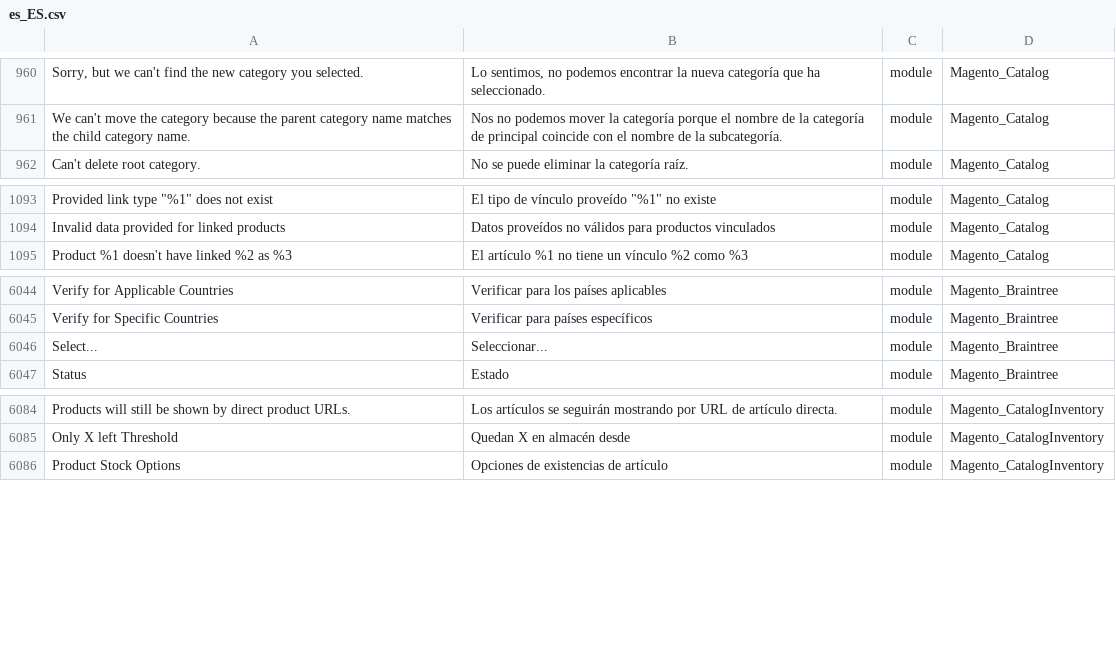
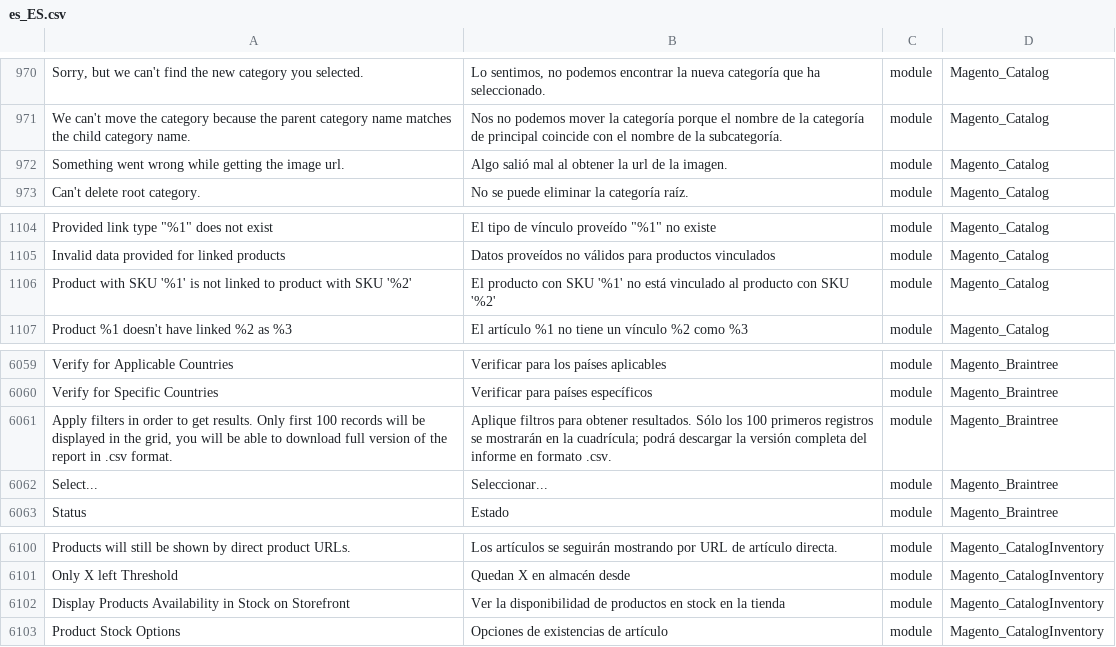
Before and after one commit to onestic/language_es_es, a CSV file: es_ES.csv, drawn as a sheet; only a part is shown, gaps mark what is left out; the diff covers the shown part only; the diff names each change by its address in the sheet, - before the commit and + after, or states it on an @@ line.

```diff
--- a/es_ES.csv
+++ b/es_ES.csv
+row 972: Something went wrong while getting the image url. | Algo salió mal al obtener la url de la imagen. | module | Magento_Catalog
+row 1106: Product with SKU '%1' is not linked to product with SKU '%2' | El producto con SKU '%1' no está vinculado al producto con SKU '%2' | module | Magento_Catalog
+row 6061: Apply filters in order to get results. Only first 100 records will be displayed in the grid, you will be able to download full version of the report in .csv format. | Aplique filtros para obtener resultados. Sólo los 100 primeros registros se mostrarán en la cuadrícula; podrá descargar la versión completa del informe en formato .csv. | module | Magento_Braintree
+row 6102: Display Products Availability in Stock on Storefront | Ver la disponibilidad de productos en stock en la tienda | module | Magento_CatalogInventory
```
Also changed, not shown: 15 added rows elsewhere in this file, 1 other file.
